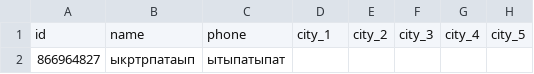
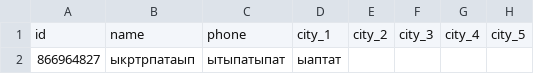
Before and after one commit to muzredmaksimov-dot/MIR_GAME, a CSV file: mir_game_results.csv, drawn as a sheet; only a part is shown; the diff names each change by its address in the sheet, - before the commit and + after, or states it on an @@ line.

Commit message:
update results

```diff
--- a/mir_game_results.csv
+++ b/mir_game_results.csv
-D2: (empty)
+D2: ыаптат
```
